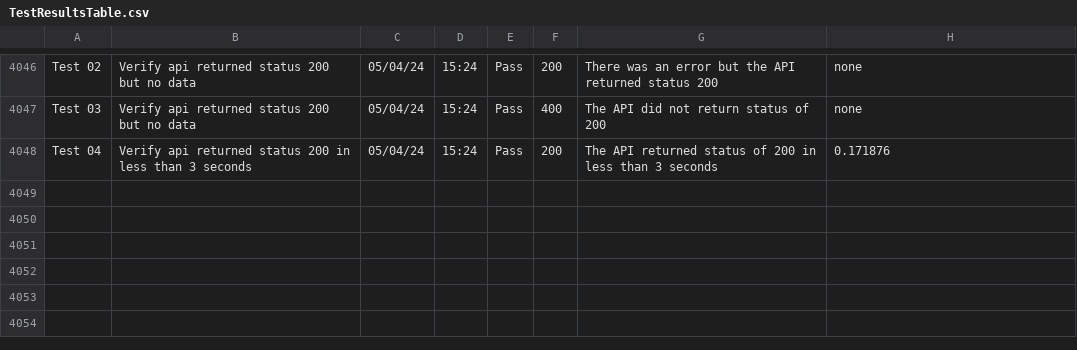
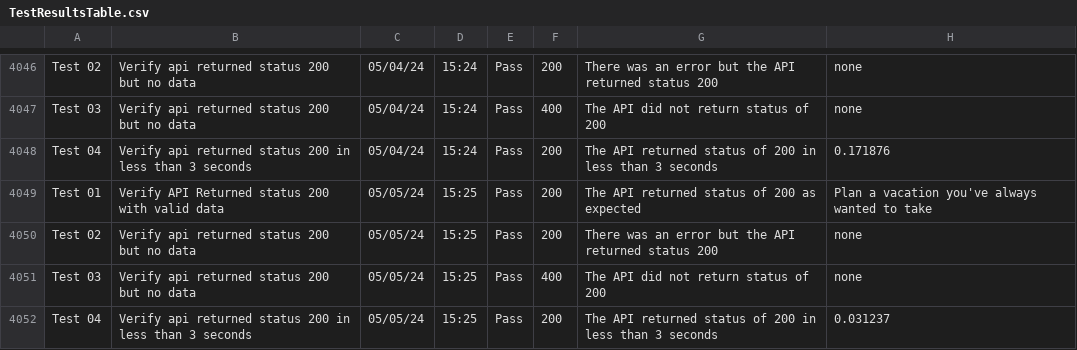
Before and after one commit to libcarter/libcarter.github.io, a CSV file: TestResultsTable.csv, drawn as a sheet; only a part is shown, gaps mark what is left out.

```diff
--- a/TestResultsTable.csv
+++ b/TestResultsTable.csv
@@ -4048 +4048,5 @@ Test 03,Verify api returned status 200 but no data,05/04/24,15:24,Pass,400,The A
 Test 04,Verify api returned status 200 in less than 3 seconds,05/04/24,15:24,Pass,200,The API returned status of 200 in less than 3 seconds,0.171876
+Test 01,Verify API Returned status 200 with valid data,05/05/24,15:25,Pass,200,The API returned status of 200 as expected,Plan a vacation you've always wanted to take
+Test 02,Verify api returned status 200 but no data,05/05/24,15:25,Pass,200,There was an error but the API returned status 200,none
+Test 03,Verify api returned status 200 but no data,05/05/24,15:25,Pass,400,The API did not return status of 200,none
+Test 04,Verify api returned status 200 in less than 3 seconds,05/05/24,15:25,Pass,200,The API returned status of 200 in less than 3 seconds,0.031237
```
Also changed, not shown: 2 other files.
